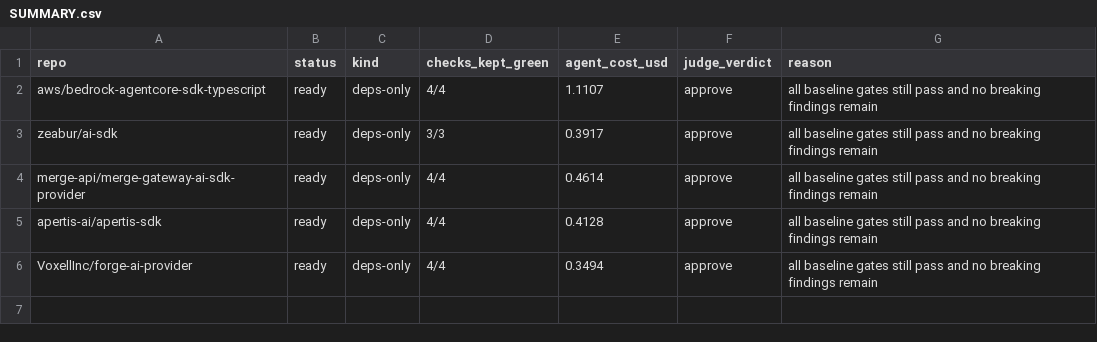
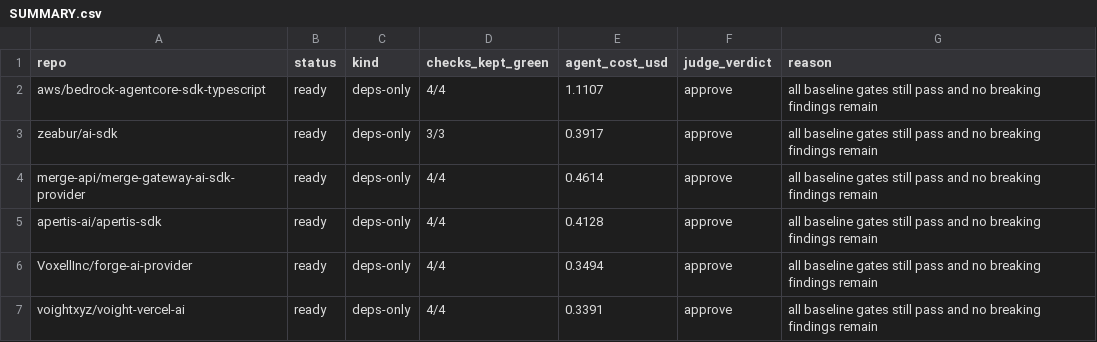
Before and after one commit to JayanthMalladi/shim, a CSV file: drafts/SUMMARY.csv, drawn as a sheet.

```diff
--- a/drafts/SUMMARY.csv
+++ b/drafts/SUMMARY.csv
@@ -6 +6,2 @@ apertis-ai/apertis-sdk,ready,deps-only,4/4,0.4128,approve,all baseline gates sti
 VoxellInc/forge-ai-provider,ready,deps-only,4/4,0.3494,approve,all baseline gates still pass and no breaking findings remain
+voightxyz/voight-vercel-ai,ready,deps-only,4/4,0.3391,approve,all baseline gates still pass and no breaking findings remain
```
Also changed, not shown: 6 other files.
